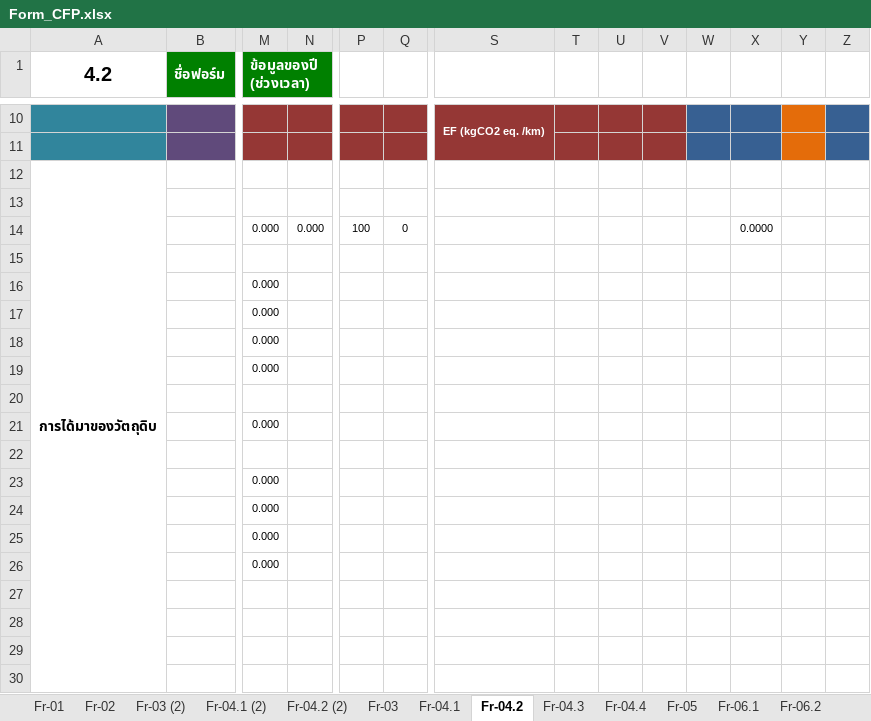
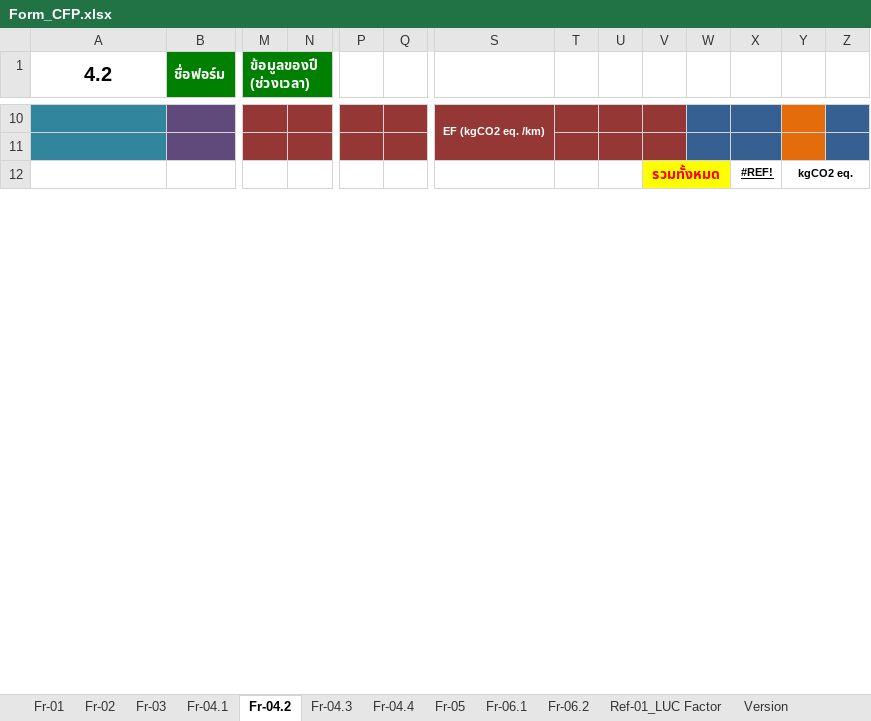
Before and after one commit to Pornnapa-Panyadee/carbon2025, an Excel workbook: ExcelReport/excel/Form_CFP.xlsx, sheet Fr-04.2, drawn as a sheet; only a part is shown, gaps mark what is left out; values as stored, in another font and other column widths than the file's, no borders; removed rows and columns are numbered as before the commit, all else as after; rows hold the shown columns only; the diff covers the shown part only; the diff names each change by its address in the sheet, - before the commit and + after, or states it on an @@ line.

```diff
--- a/ExcelReport/excel/Form_CFP.xlsx (sheet Fr-04.2)
+++ b/ExcelReport/excel/Form_CFP.xlsx (sheet Fr-04.2)
-sheet tab: Fr-03 (2)
-sheet tab: Fr-04.1 (2)
-sheet tab: Fr-04.2 (2)
-row 12: การได้มาของวัตถุดิบ
-row 12: (empty)
+row 12:  |  |  |  |  |  |  |  |  | รวมทั้งหมด |  | #REF! | kgCO2 eq.
-V12:W12 fill: none
+V12:W12 fill: #FFFF00
+V12:W12 merged
+Y12:Z12 merged
-row 14:  |  | 0.000 | 0.000 | 100 | 0 |  |  |  |  |  | 0.0000
-row 15: (empty)
-row 16:  |  | 0.000
-row 17:  |  | 0.000
-row 18:  |  | 0.000
-row 19:  |  | 0.000
-row 20: (empty)
-row 21:  |  | 0.000
-row 22: (empty)
-row 23:  |  | 0.000
-row 24:  |  | 0.000
-row 25:  |  | 0.000
-row 26:  |  | 0.000
-row 27: (empty)
-row 28: (empty)
-row 29: (empty)
-row 30: (empty)
```
Also changed, not shown: 266 added rows, 31 removed rows, 7 edited cells, cell formats and merged cells elsewhere in this sheet, sheet Fr-03, sheet Fr-04.3, sheet Fr-05, sheet Fr-04.1, sheet Fr-01, charts or pictures, 4 other files.
